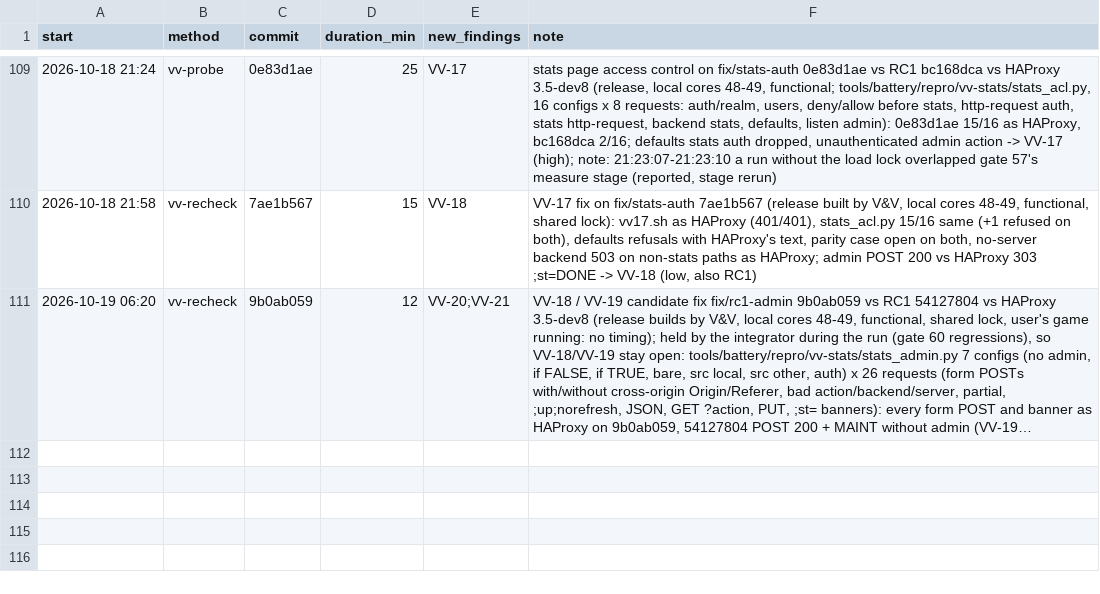
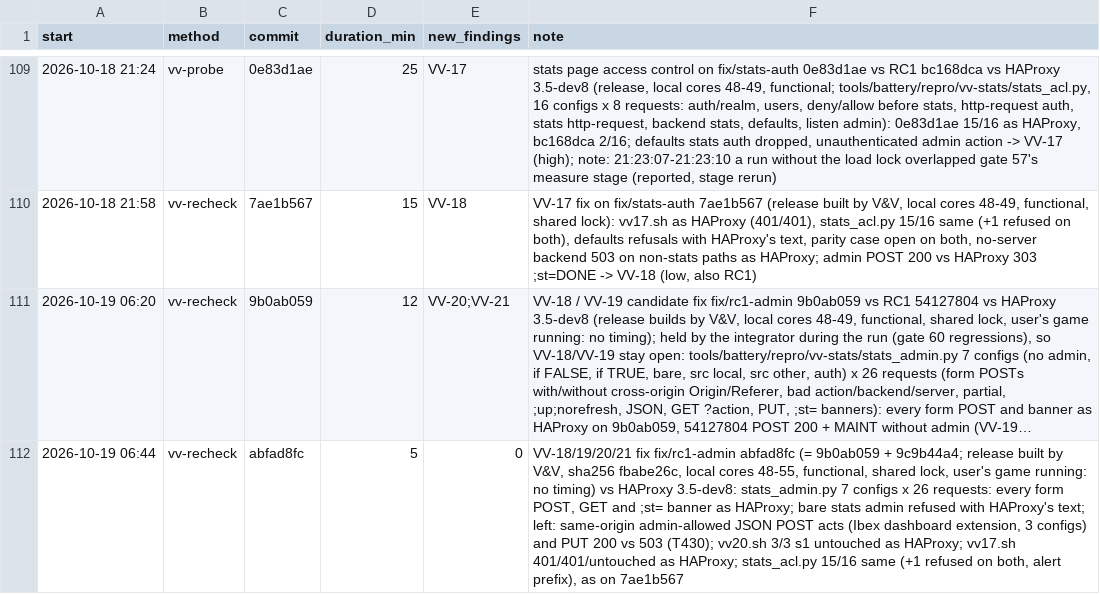
Before and after one commit to brhenc/alcyon-lb, a CSV file: data/verification_runs.csv, drawn as a sheet; only a part is shown, gaps mark what is left out; long unchanged cells end in …; the diff names each change by its address in the sheet, - before the commit and + after, or states it on an @@ line.

```diff
--- a/data/verification_runs.csv
+++ b/data/verification_runs.csv
+row 112: 2026-10-19 06:44 | vv-recheck | abfad8fc | 5 | 0 | VV-18/19/20/21 fix fix/rc1-admin abfad8fc (= 9b0ab059 + 9c9b44a4; release built by V&V, sha256 fbabe26c, local cores 48-55, functional, shared lock, user's game running: no timing) vs HAProxy 3.5-dev8: stats_admin.py 7 configs x 26 requests: every form POST, GET and ;st= banner as HAProxy; bare stats admin refused with HAProxy's text; left: same-origin admin-allowed JSON POST acts (Ibex dashboard extension, 3 configs) and PUT 200 vs 503 (T430); vv20.sh 3/3 s1 untouched as HAProxy; vv17.sh 401/401/untouched as HAProxy; stats_acl.py 15/16 same (+1 refused on both, alert prefix), as on 7ae1b567
```
Also changed, not shown: data/findings.csv, 1 other file.
